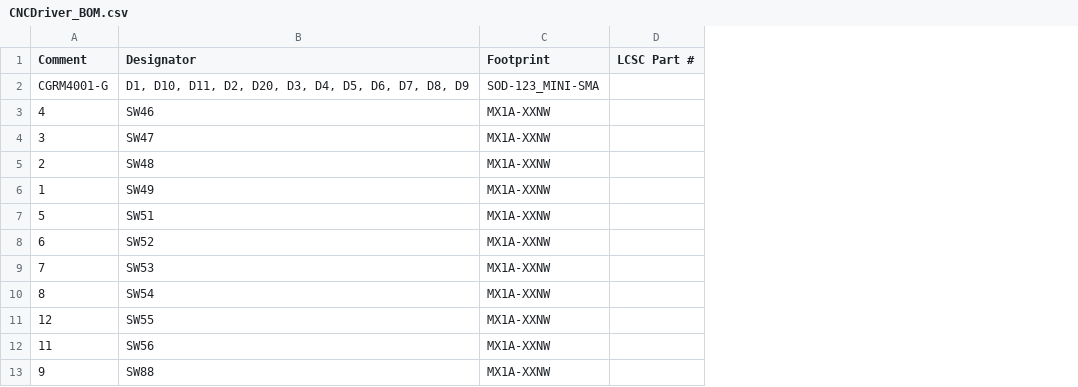
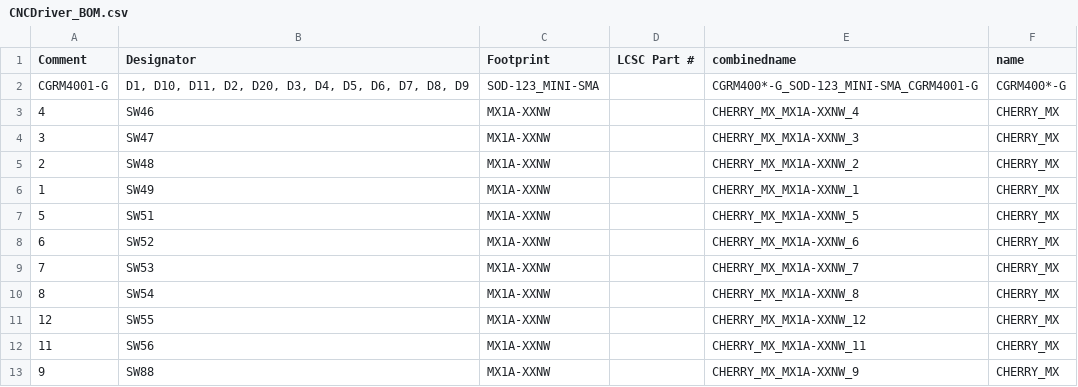
Before and after one commit to ThisIsNotRocketScience/Eurorack-Modules, a CSV file: Development/Factory/CNCDriver/CNCDriver_BOM.csv, drawn as a sheet; only a part is shown; the diff names each change by its address in the sheet, - before the commit and + after, or states it on an @@ line.

```diff
--- a/Development/Factory/CNCDriver/CNCDriver_BOM.csv
+++ b/Development/Factory/CNCDriver/CNCDriver_BOM.csv
+column E (combinedname), rows 2-13: CGRM400*-G_SOD-123_MINI-SMA_CGRM4001-G | CHERRY_MX_MX1A-XXNW_4 | CHERRY_MX_MX1A-XXNW_3 | CHERRY_MX_MX1A-XXNW_2 | CHERRY_MX_MX1A-XXNW_1 | CHERRY_MX_MX1A-XXNW_5 | CHERRY_MX_MX1A-XXNW_6 | CHERRY_MX_MX1A-XXNW_7 | CHERRY_MX_MX1A-XXNW_8 | CHERRY_MX_MX1A-XXNW_12 | CHERRY_MX_MX1A-XXNW_11 | CHERRY_MX_MX1A-XXNW_9
+column F (name), rows 2-13: CGRM400*-G | CHERRY_MX | CHERRY_MX | CHERRY_MX | CHERRY_MX | CHERRY_MX | CHERRY_MX | CHERRY_MX | CHERRY_MX | CHERRY_MX | CHERRY_MX | CHERRY_MX
```
Also changed, not shown: 17 other files.
